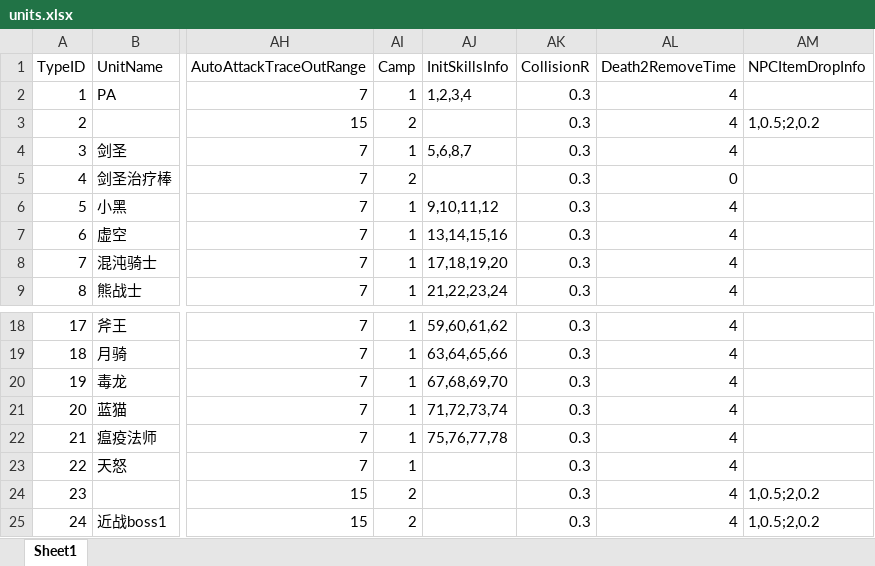
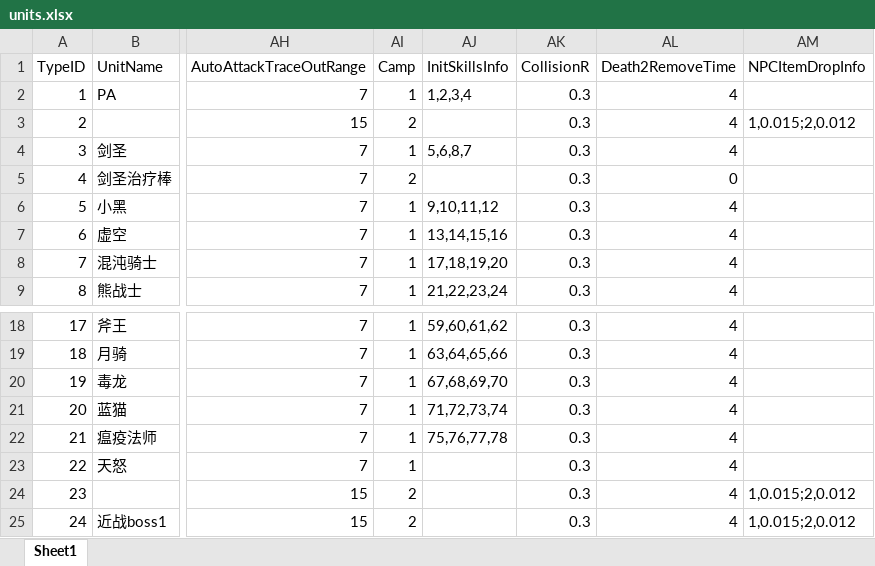
Before and after one commit to lvshiling/dotanet, an Excel workbook: bin/conf/units.xlsx, sheet Sheet1, drawn as a sheet; only a part is shown, gaps mark what is left out; values as stored, in another font and other column widths than the file's, no borders; the diff names each change by its address in the sheet, - before the commit and + after, or states it on an @@ line.

```diff
--- a/bin/conf/units.xlsx (sheet Sheet1)
+++ b/bin/conf/units.xlsx (sheet Sheet1)
-AM3 (NPCItemDropInfo): 1,0.5;2,0.2
+AM3 (NPCItemDropInfo): 1,0.015;2,0.012
-AM24:AM25 (NPCItemDropInfo): 1,0.5;2,0.2
+AM24:AM25 (NPCItemDropInfo): 1,0.015;2,0.012
```
Also changed, not shown: 2 other files.
